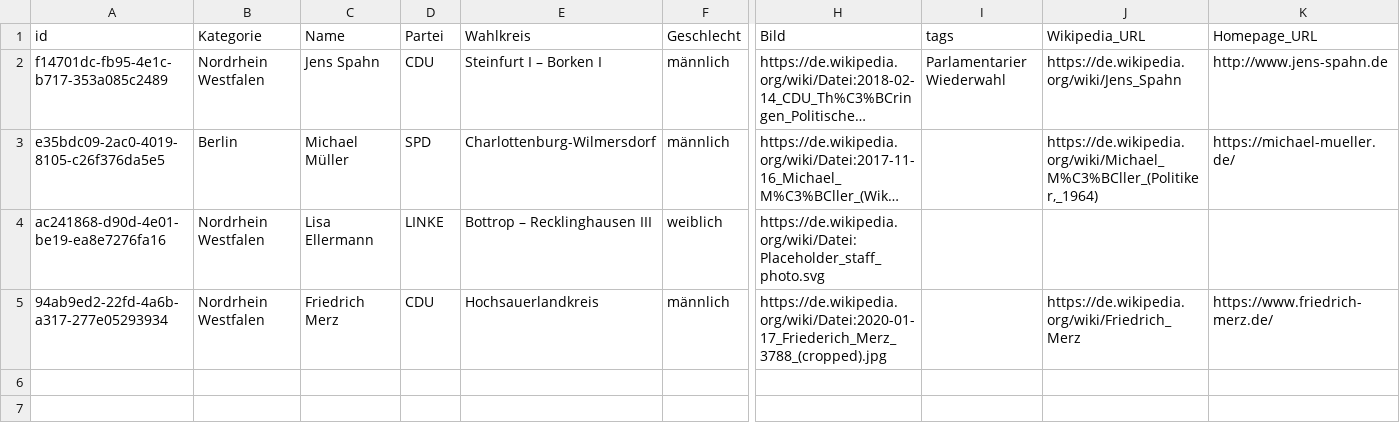
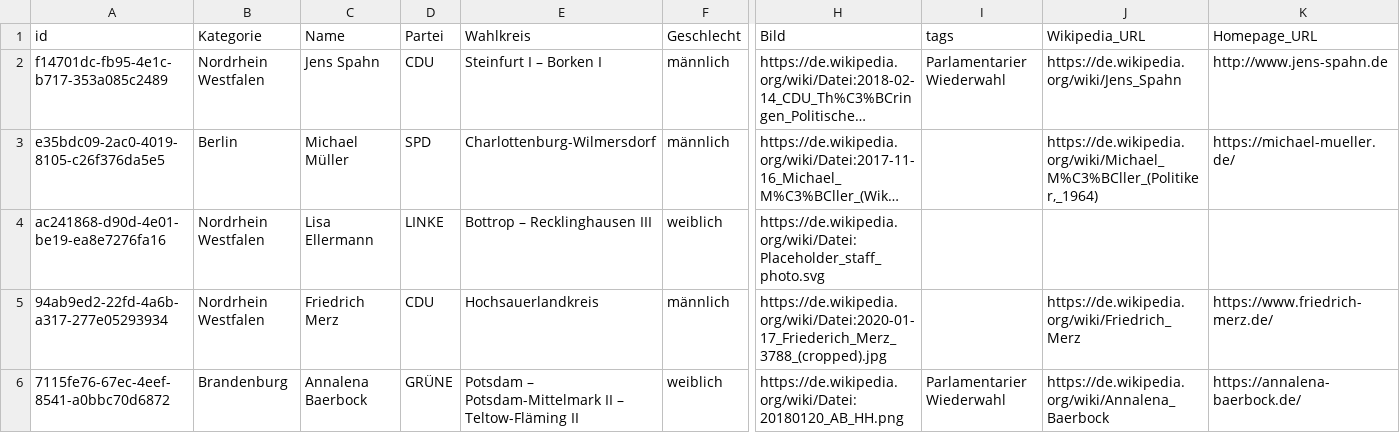
Before and after one commit to pekasen/DBoeS-Automatization, a CSV file: db/reviewed/BT-Wahl 2021.csv, drawn as a sheet; only a part is shown, gaps mark what is left out; long unchanged cells end in …; rows hold the shown columns only; the diff names each change by its address in the sheet, - before the commit and + after, or states it on an @@ line.

```diff
--- a/db/reviewed/BT-Wahl 2021.csv
+++ b/db/reviewed/BT-Wahl 2021.csv
+row 6: 7115fe76-67ec-4eef-8541-a0bbc70d6872 | Brandenburg | Annalena Baerbock | GRÜNE | Potsdam – Potsdam-Mittelmark II – Teltow-Fläming II | weiblich | https://de.wikipedia.org/wiki/Datei:20180120_AB_HH.png | Parlamentarier Wiederwahl | https://de.wikipedia.org/wiki/Annalena_Baerbock | https://annalena-baerbock.de/
```
Also changed, not shown: 1 other file.
